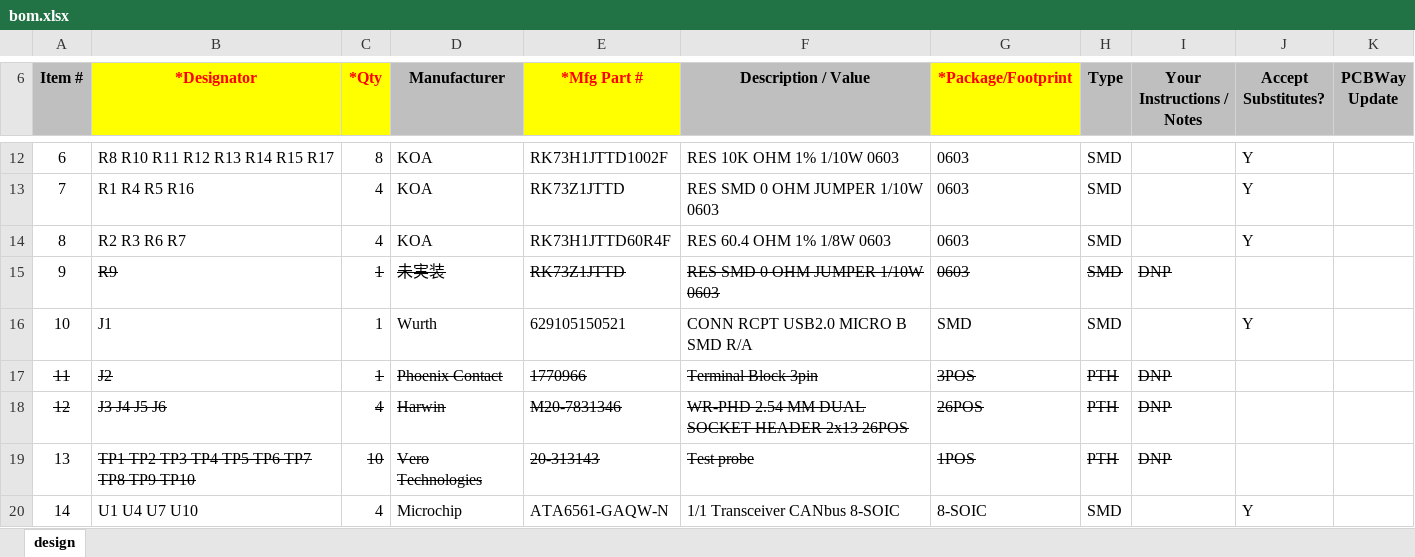
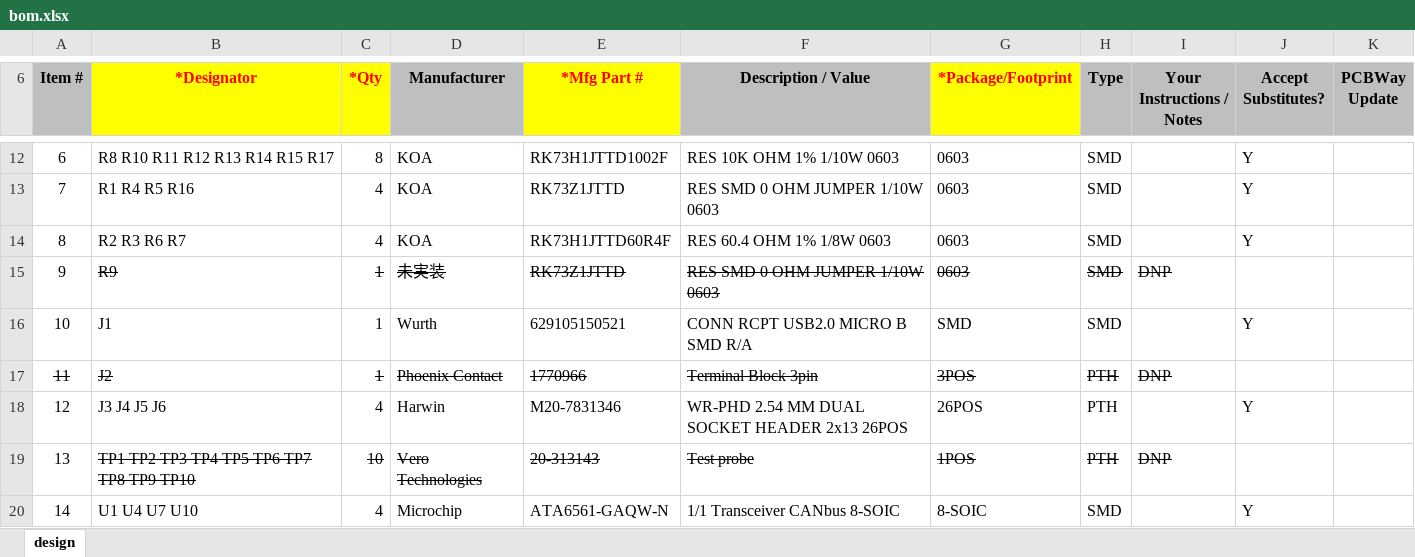
Before and after one commit to ToyotaInfoTech/RAMN, an Excel workbook: hardware/orders/0_ramn/bom.xlsx, sheet design, drawn as a sheet; only a part is shown, gaps mark what is left out; values as stored, in another font and other column widths than the file's, no borders; the diff names each change by its address in the sheet, - before the commit and + after, or states it on an @@ line.

Commit message:
hardware, orders: fix 0_ramn expansion sockets: do not mark DNP

```diff
--- a/hardware/orders/0_ramn/bom.xlsx (sheet design)
+++ b/hardware/orders/0_ramn/bom.xlsx (sheet design)
-A18:H18 strikethrough: on
+A18:H18 strikethrough: off
-I18 (Your Instructions / Notes): DNP
+I18 (Your Instructions / Notes): (empty)
-J18 (Accept Substitutes?): (empty)
+J18 (Accept Substitutes?): Y
```
